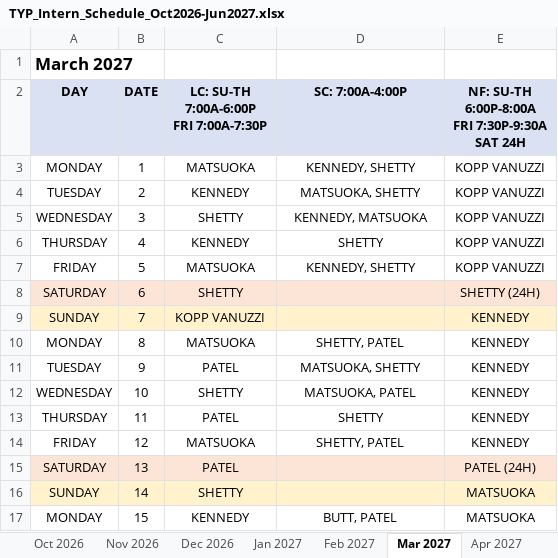
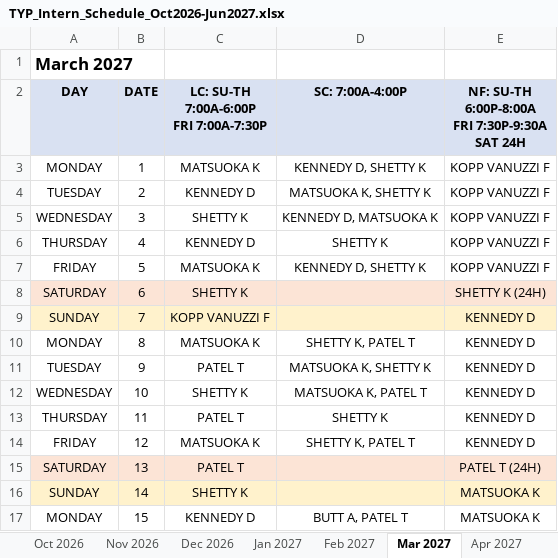
Before and after one commit to dgkenn/Codex-playground-, an Excel workbook: intern_schedule_2026-2027/schedules/TYP_Intern_Schedule_Oct2026-Jun2027.xlsx, sheet Mar 2027, drawn as a sheet; only a part is shown; values as stored, in another font and other column widths than the file's, no borders; the diff covers the shown part only; the diff names each change by its address in the sheet, - before the commit and + after, or states it on an @@ line.

```diff
--- a/intern_schedule_2026-2027/schedules/TYP_Intern_Schedule_Oct2026-Jun2027.xlsx (sheet Mar 2027)
+++ b/intern_schedule_2026-2027/schedules/TYP_Intern_Schedule_Oct2026-Jun2027.xlsx (sheet Mar 2027)
-C3: MATSUOKA
+C3: MATSUOKA K
-D3 (SC: 7:00A-4:00P): KENNEDY, SHETTY
+D3 (SC: 7:00A-4:00P): KENNEDY D, SHETTY K
-E3:E7: KOPP VANUZZI
+E3:E7: KOPP VANUZZI F
-C4: KENNEDY
+C4: KENNEDY D
-D4 (SC: 7:00A-4:00P): MATSUOKA, SHETTY
+D4 (SC: 7:00A-4:00P): MATSUOKA K, SHETTY K
-C5: SHETTY
+C5: SHETTY K
-D5 (SC: 7:00A-4:00P): KENNEDY, MATSUOKA
+D5 (SC: 7:00A-4:00P): KENNEDY D, MATSUOKA K
-C6: KENNEDY
+C6: KENNEDY D
-D6 (SC: 7:00A-4:00P): SHETTY
+D6 (SC: 7:00A-4:00P): SHETTY K
-C7: MATSUOKA
+C7: MATSUOKA K
-D7 (SC: 7:00A-4:00P): KENNEDY, SHETTY
+D7 (SC: 7:00A-4:00P): KENNEDY D, SHETTY K
-C8: SHETTY
+C8: SHETTY K
-E8: SHETTY (24H)
+E8: SHETTY K (24H)
-C9: KOPP VANUZZI
+C9: KOPP VANUZZI F
-E9:E14: KENNEDY
+E9:E14: KENNEDY D
-C10: MATSUOKA
+C10: MATSUOKA K
-D10 (SC: 7:00A-4:00P): SHETTY, PATEL
+D10 (SC: 7:00A-4:00P): SHETTY K, PATEL T
-C11: PATEL
+C11: PATEL T
-D11 (SC: 7:00A-4:00P): MATSUOKA, SHETTY
+D11 (SC: 7:00A-4:00P): MATSUOKA K, SHETTY K
-C12: SHETTY
+C12: SHETTY K
-D12 (SC: 7:00A-4:00P): MATSUOKA, PATEL
+D12 (SC: 7:00A-4:00P): MATSUOKA K, PATEL T
-C13: PATEL
+C13: PATEL T
-D13 (SC: 7:00A-4:00P): SHETTY
+D13 (SC: 7:00A-4:00P): SHETTY K
-C14: MATSUOKA
+C14: MATSUOKA K
-D14 (SC: 7:00A-4:00P): SHETTY, PATEL
+D14 (SC: 7:00A-4:00P): SHETTY K, PATEL T
-C15: PATEL
+C15: PATEL T
-E15: PATEL (24H)
+E15: PATEL T (24H)
-C16: SHETTY
+C16: SHETTY K
-E16:E17: MATSUOKA
+E16:E17: MATSUOKA K
-C17: KENNEDY
+C17: KENNEDY D
-D17 (SC: 7:00A-4:00P): BUTT, PATEL
+D17 (SC: 7:00A-4:00P): BUTT A, PATEL T
```
Also changed, not shown: 44 edited cells elsewhere in this sheet, sheet Dec 2026, sheet Oct 2026, sheet Jan 2027, sheet May 2027, sheet Apr 2027, sheet Nov 2026, 2 more sheets, intern_schedule_2026-2027/schedules/TYP_April_2027.xlsx, intern_schedule_2026-2027/schedules/TYP_December_2026.xlsx, 12 other files.
